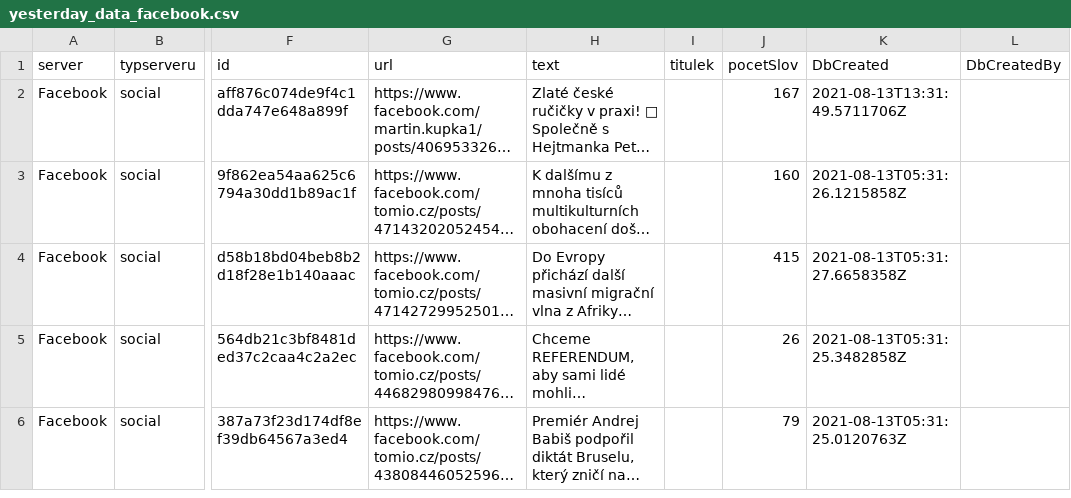
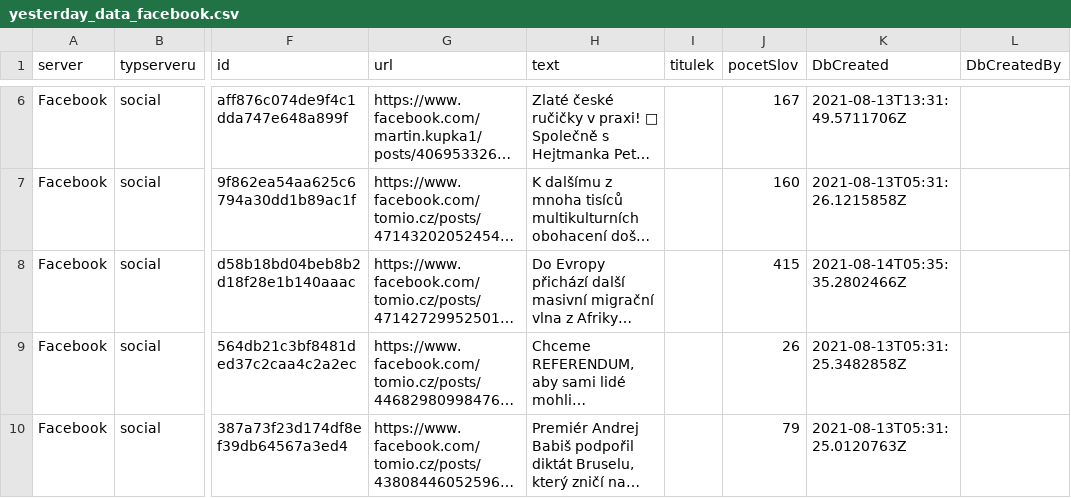
Before and after one commit to opop999/election_monitoring_social_media_communication, a CSV file: data/yesterday_data_facebook.csv, drawn as a sheet; only a part is shown, gaps mark what is left out; long unchanged cells end in …; addresses are those after the commit; the diff covers the shown part only; the diff names each change by its address in the sheet, - before the commit and + after, or states it on an @@ line.

```diff
--- a/data/yesterday_data_facebook.csv
+++ b/data/yesterday_data_facebook.csv
-K8 (DbCreated): 2021-08-13T05:31:27.6658358Z
+K8 (DbCreated): 2021-08-14T05:35:35.2802466Z
```
Also changed, not shown: 6 added rows, 3 removed rows and 1 edited cell elsewhere in this file, data/summary_tables/time_summary_fb.csv, data/summary_tables/time_summary_tw.csv, 35 other files.
